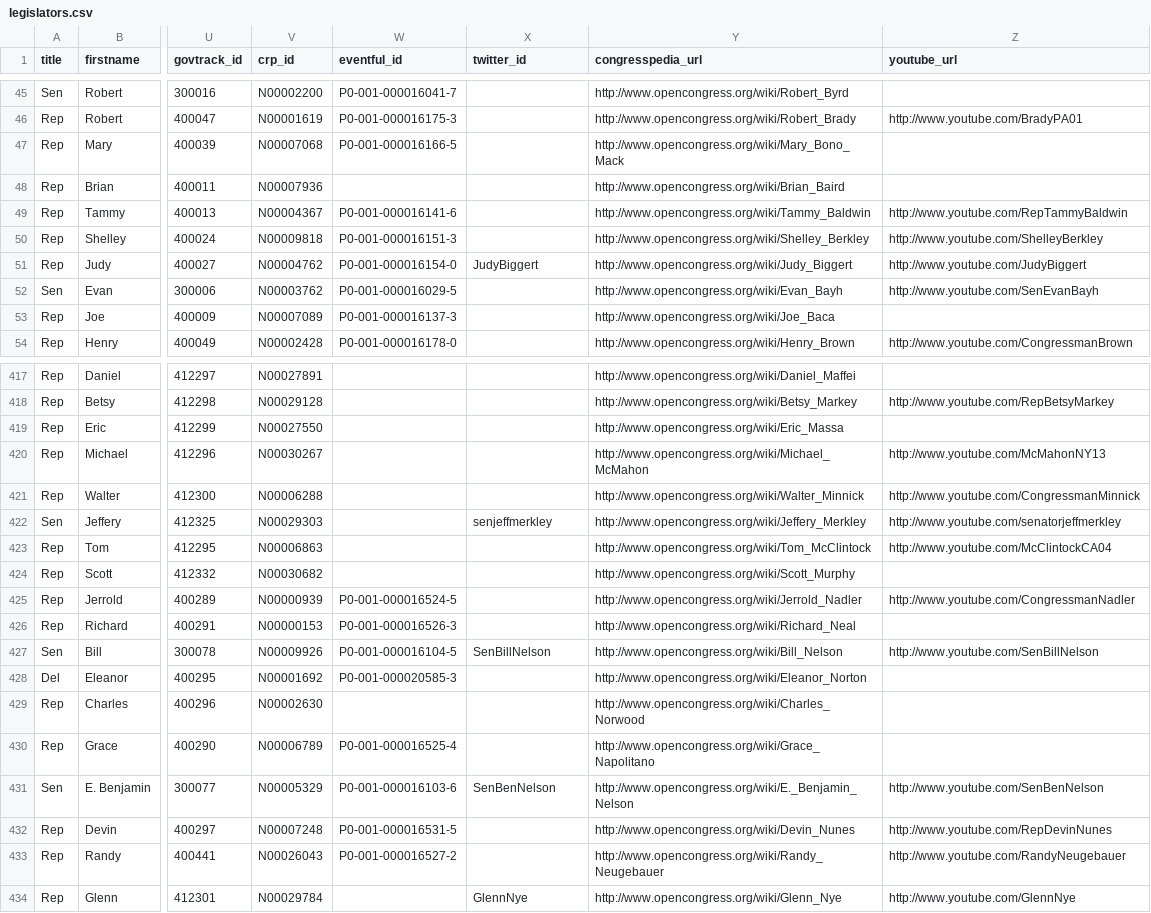
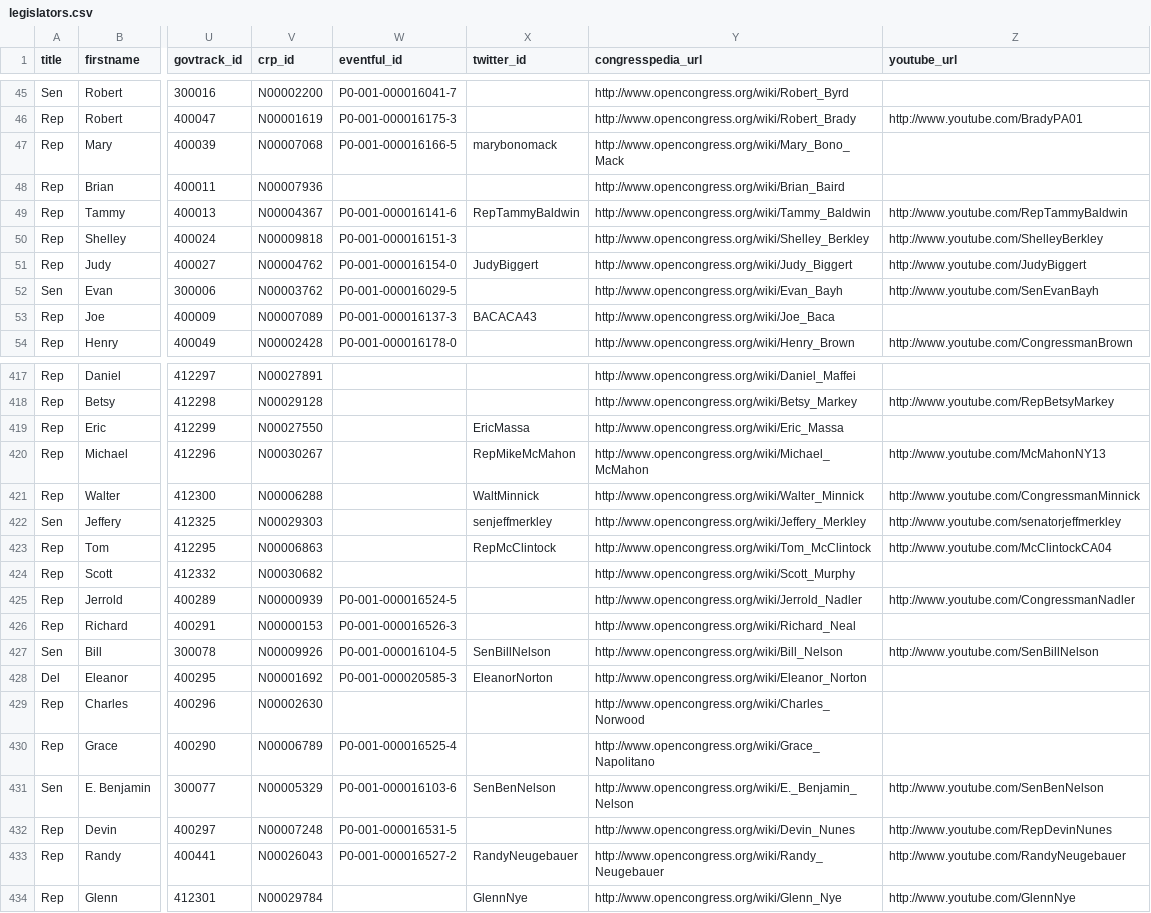
Before and after one commit to maco/apidata, a CSV file: legislators/legislators.csv, drawn as a sheet; only a part is shown, gaps mark what is left out; the diff covers the shown part only; the diff names each change by its address in the sheet, - before the commit and + after, or states it on an @@ line.

Commit message:
Eric brings in a sweep of house twitter ids

```diff
--- a/legislators/legislators.csv
+++ b/legislators/legislators.csv
-X47 (twitter_id): (empty)
+X47 (twitter_id): marybonomack
-X49 (twitter_id): (empty)
+X49 (twitter_id): RepTammyBaldwin
-X53 (twitter_id): (empty)
+X53 (twitter_id): BACACA43
-X419 (twitter_id): (empty)
+X419 (twitter_id): EricMassa
-X420 (twitter_id): (empty)
+X420 (twitter_id): RepMikeMcMahon
-X421 (twitter_id): (empty)
+X421 (twitter_id): WaltMinnick
-X423 (twitter_id): (empty)
+X423 (twitter_id): RepMcClintock
-X428 (twitter_id): (empty)
+X428 (twitter_id): EleanorNorton
-X433 (twitter_id): (empty)
+X433 (twitter_id): RandyNeugebauer
```
Also changed, not shown: 37 edited cells elsewhere in this file.
